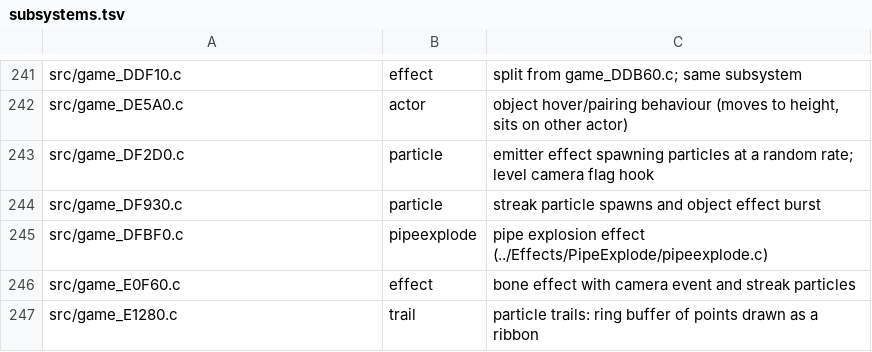
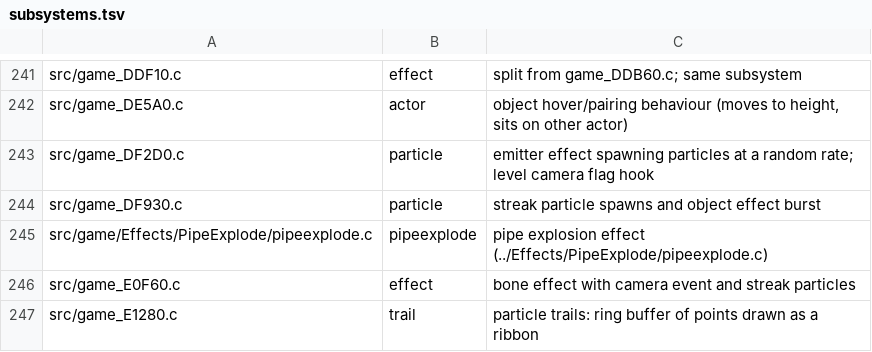
Before and after one commit to sholdee/conker-decomp, a TSV file: tools/subsystems.tsv, drawn as a sheet; only a part is shown, gaps mark what is left out.

```diff
--- a/tools/subsystems.tsv
+++ b/tools/subsystems.tsv
@@ -244,3 +244,3 @@ src/game_DF2D0.c	particle	emitter effect spawning particles at a random rate; le
 src/game_DF930.c	particle	streak particle spawns and object effect burst
-src/game_DFBF0.c	pipeexplode	pipe explosion effect (../Effects/PipeExplode/pipeexplode.c)
+src/game/Effects/PipeExplode/pipeexplode.c	pipeexplode	pipe explosion effect (../Effects/PipeExplode/pipeexplode.c)
 src/game_E0F60.c	effect	bone effect with camera event and streak particles
```
Also changed, not shown: tools/accounting.tsv, 3 other files.
